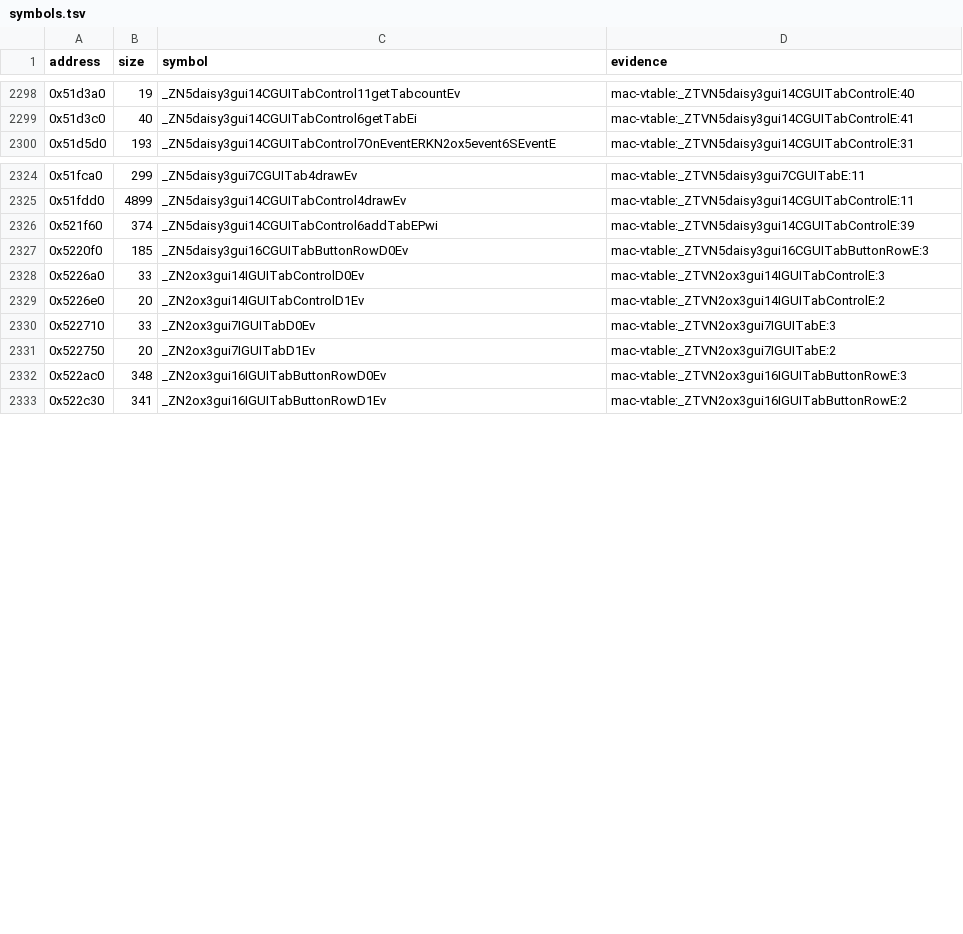
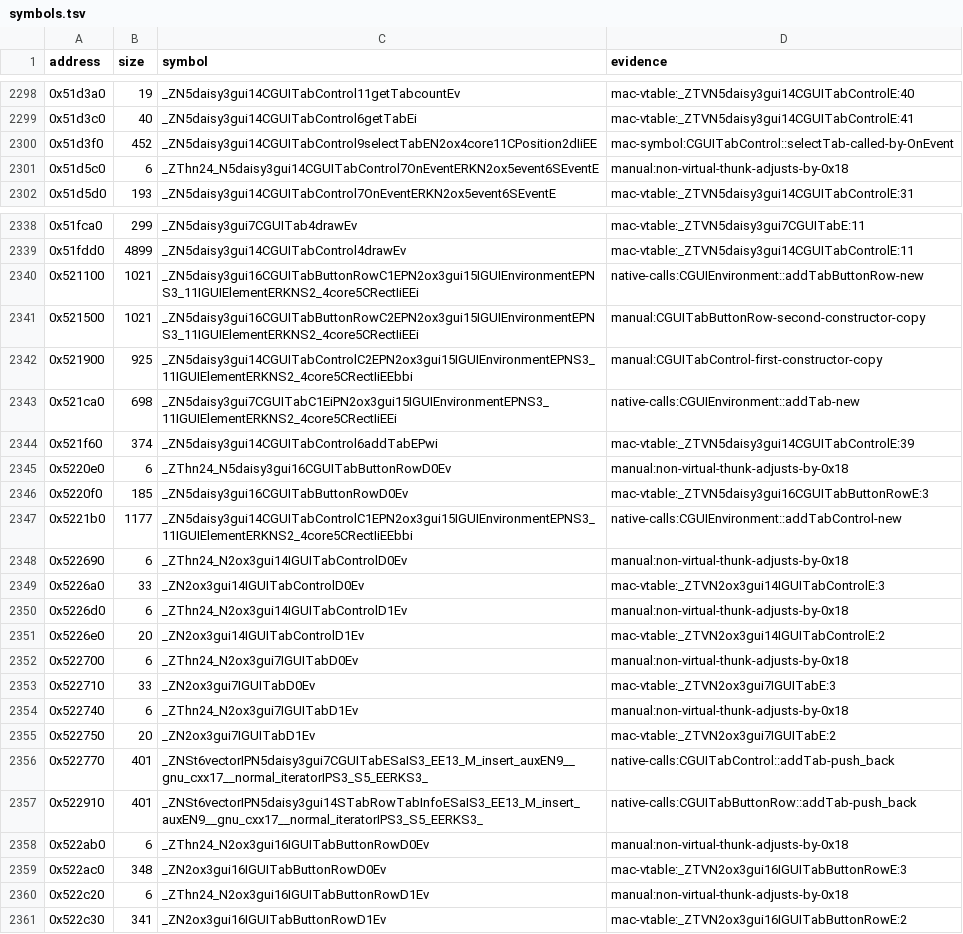
Before and after one commit to banteg/harvest, a TSV file: config/1.18-linux-amd64/symbols.tsv, drawn as a sheet; only a part is shown, gaps mark what is left out; the diff covers the shown part only.

Commit message:
feat(src): define the IGUIElement and IGUILayout virtuals inline as in the original headers

```diff
--- a/config/1.18-linux-amd64/symbols.tsv
+++ b/config/1.18-linux-amd64/symbols.tsv
@@ -2299,2 +2299,4 @@ address	size	symbol	evidence
 0x51d3c0	40	_ZN5daisy3gui14CGUITabControl6getTabEi	mac-vtable:_ZTVN5daisy3gui14CGUITabControlE:41
+0x51d3f0	452	_ZN5daisy3gui14CGUITabControl9selectTabEN2ox4core11CPosition2dIiEE	mac-symbol:CGUITabControl::selectTab-called-by-OnEvent
+0x51d5c0	6	_ZThn24_N5daisy3gui14CGUITabControl7OnEventERKN2ox5event6SEventE	manual:non-virtual-thunk-adjusts-by-0x18
 0x51d5d0	193	_ZN5daisy3gui14CGUITabControl7OnEventERKN2ox5event6SEventE	mac-vtable:_ZTVN5daisy3gui14CGUITabControlE:31
@@ -2325,9 +2339,23 @@ address	size	symbol	evidence
 0x51fdd0	4899	_ZN5daisy3gui14CGUITabControl4drawEv	mac-vtable:_ZTVN5daisy3gui14CGUITabControlE:11
+0x521100	1021	_ZN5daisy3gui16CGUITabButtonRowC1EPN2ox3gui15IGUIEnvironmentEPNS3_11IGUIElementERKNS2_4core5CRectIiEEi	native-calls:CGUIEnvironment::addTabButtonRow-new
+0x521500	1021	_ZN5daisy3gui16CGUITabButtonRowC2EPN2ox3gui15IGUIEnvironmentEPNS3_11IGUIElementERKNS2_4core5CRectIiEEi	manual:CGUITabButtonRow-second-constructor-copy
+0x521900	925	_ZN5daisy3gui14CGUITabControlC2EPN2ox3gui15IGUIEnvironmentEPNS3_11IGUIElementERKNS2_4core5CRectIiEEbbi	manual:CGUITabControl-first-constructor-copy
+0x521ca0	698	_ZN5daisy3gui7CGUITabC1EiPN2ox3gui15IGUIEnvironmentEPNS3_11IGUIElementERKNS2_4core5CRectIiEEi	native-calls:CGUIEnvironment::addTab-new
 0x521f60	374	_ZN5daisy3gui14CGUITabControl6addTabEPwi	mac-vtable:_ZTVN5daisy3gui14CGUITabControlE:39
+0x5220e0	6	_ZThn24_N5daisy3gui16CGUITabButtonRowD0Ev	manual:non-virtual-thunk-adjusts-by-0x18
 0x5220f0	185	_ZN5daisy3gui16CGUITabButtonRowD0Ev	mac-vtable:_ZTVN5daisy3gui16CGUITabButtonRowE:3
+0x5221b0	1177	_ZN5daisy3gui14CGUITabControlC1EPN2ox3gui15IGUIEnvironmentEPNS3_11IGUIElementERKNS2_4core5CRectIiEEbbi	native-calls:CGUIEnvironment::addTabControl-new
+0x522690	6	_ZThn24_N2ox3gui14IGUITabControlD0Ev	manual:non-virtual-thunk-adjusts-by-0x18
 0x5226a0	33	_ZN2ox3gui14IGUITabControlD0Ev	mac-vtable:_ZTVN2ox3gui14IGUITabControlE:3
+0x5226d0	6	_ZThn24_N2ox3gui14IGUITabControlD1Ev	manual:non-virtual-thunk-adjusts-by-0x18
 0x5226e0	20	_ZN2ox3gui14IGUITabControlD1Ev	mac-vtable:_ZTVN2ox3gui14IGUITabControlE:2
+0x522700	6	_ZThn24_N2ox3gui7IGUITabD0Ev	manual:non-virtual-thunk-adjusts-by-0x18
 0x522710	33	_ZN2ox3gui7IGUITabD0Ev	mac-vtable:_ZTVN2ox3gui7IGUITabE:3
+0x522740	6	_ZThn24_N2ox3gui7IGUITabD1Ev	manual:non-virtual-thunk-adjusts-by-0x18
 0x522750	20	_ZN2ox3gui7IGUITabD1Ev	mac-vtable:_ZTVN2ox3gui7IGUITabE:2
+0x522770	401	_ZNSt6vectorIPN5daisy3gui7CGUITabESaIS3_EE13_M_insert_auxEN9__gnu_cxx17__normal_iteratorIPS3_S5_EERKS3_	native-calls:CGUITabControl::addTab-push_back
+0x522910	401	_ZNSt6vectorIPN5daisy3gui14STabRowTabInfoESaIS3_EE13_M_insert_auxEN9__gnu_cxx17__normal_iteratorIPS3_S5_EERKS3_	native-calls:CGUITabButtonRow::addTab-push_back
+0x522ab0	6	_ZThn24_N2ox3gui16IGUITabButtonRowD0Ev	manual:non-virtual-thunk-adjusts-by-0x18
 0x522ac0	348	_ZN2ox3gui16IGUITabButtonRowD0Ev	mac-vtable:_ZTVN2ox3gui16IGUITabButtonRowE:3
+0x522c20	6	_ZThn24_N2ox3gui16IGUITabButtonRowD1Ev	manual:non-virtual-thunk-adjusts-by-0x18
 0x522c30	341	_ZN2ox3gui16IGUITabButtonRowD1Ev	mac-vtable:_ZTVN2ox3gui16IGUITabButtonRowE:2
```
Also changed, not shown: 12 added rows elsewhere in this file, 1 other file.
